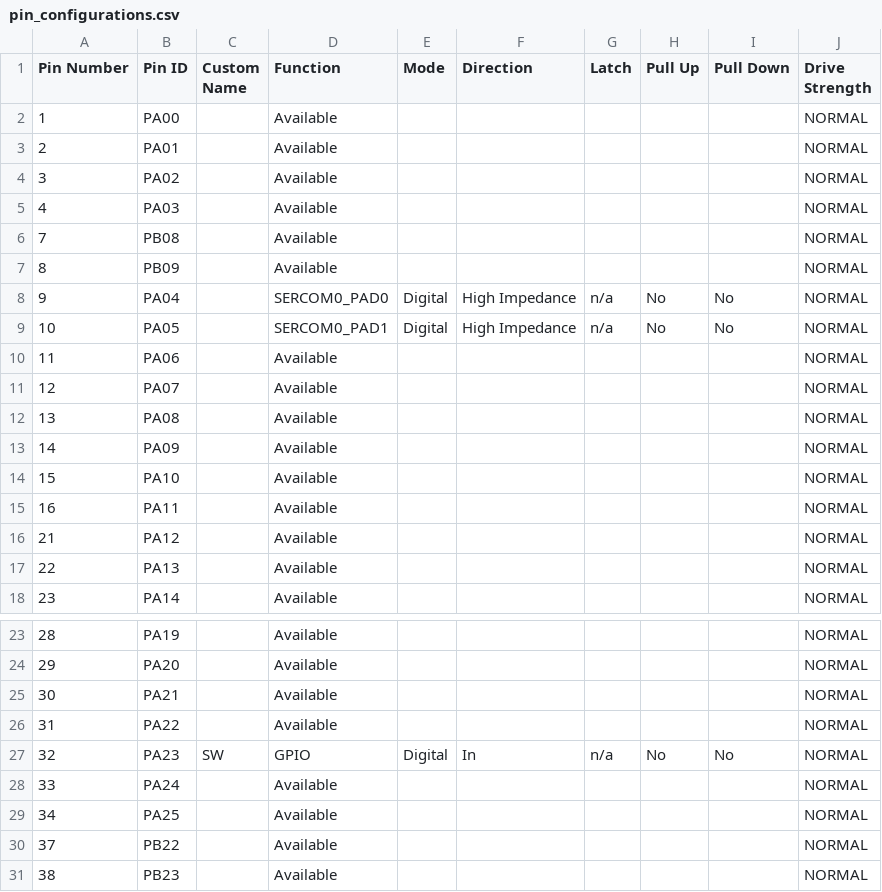
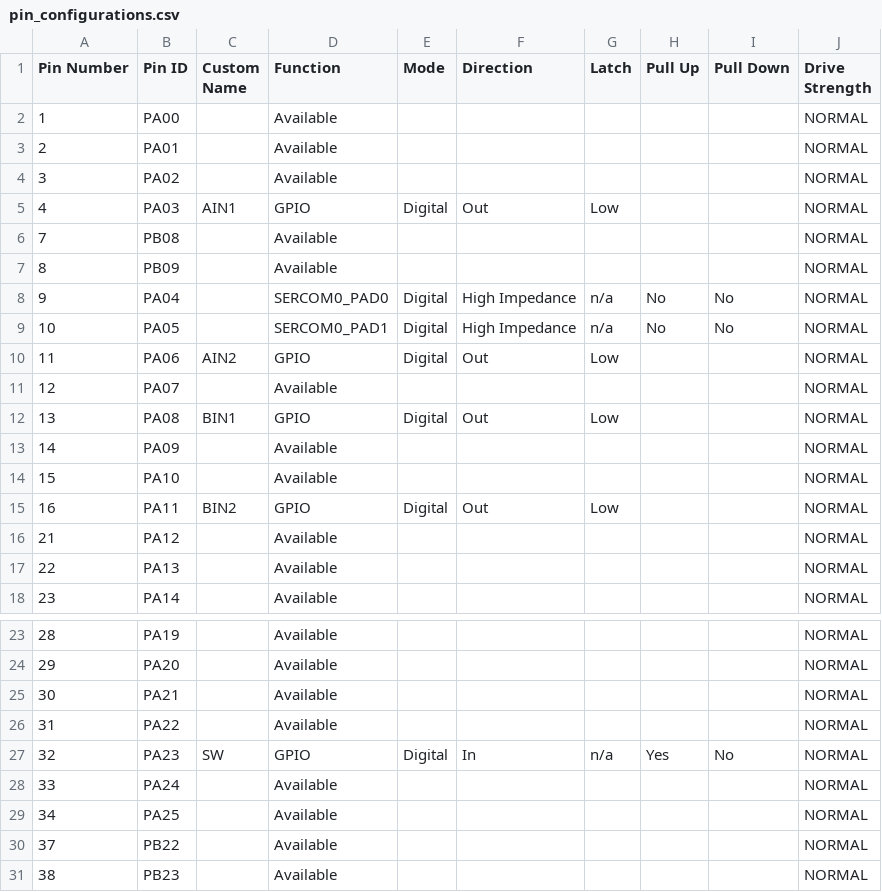
Before and after one commit to yubikku/bogart, a CSV file: src/src/config/default/pin_configurations.csv, drawn as a sheet; only a part is shown, gaps mark what is left out.

```diff
--- a/src/src/config/default/pin_configurations.csv
+++ b/src/src/config/default/pin_configurations.csv
@@ -4,3 +4,3 @@ Pin Number,Pin ID,Custom Name,Function,Mode, Direction,Latch,Pull Up,Pull Down,D
 3,PA02,,Available,,,,,,NORMAL
-4,PA03,,Available,,,,,,NORMAL
+4,PA03,AIN1,GPIO,Digital,Out,Low,,,NORMAL
 7,PB08,,Available,,,,,,NORMAL
@@ -9,8 +9,8 @@ Pin Number,Pin ID,Custom Name,Function,Mode, Direction,Latch,Pull Up,Pull Down,D
 10,PA05,,SERCOM0_PAD1,Digital,High Impedance,n/a,No,No,NORMAL
-11,PA06,,Available,,,,,,NORMAL
+11,PA06,AIN2,GPIO,Digital,Out,Low,,,NORMAL
 12,PA07,,Available,,,,,,NORMAL
-13,PA08,,Available,,,,,,NORMAL
+13,PA08,BIN1,GPIO,Digital,Out,Low,,,NORMAL
 14,PA09,,Available,,,,,,NORMAL
 15,PA10,,Available,,,,,,NORMAL
-16,PA11,,Available,,,,,,NORMAL
+16,PA11,BIN2,GPIO,Digital,Out,Low,,,NORMAL
 21,PA12,,Available,,,,,,NORMAL
@@ -26,3 +26,3 @@ Pin Number,Pin ID,Custom Name,Function,Mode, Direction,Latch,Pull Up,Pull Down,D
 31,PA22,,Available,,,,,,NORMAL
-32,PA23,SW,GPIO,Digital,In,n/a,No,No,NORMAL
+32,PA23,SW,GPIO,Digital,In,n/a,Yes,No,NORMAL
 33,PA24,,Available,,,,,,NORMAL
```
Also changed, not shown: 29 other files.
